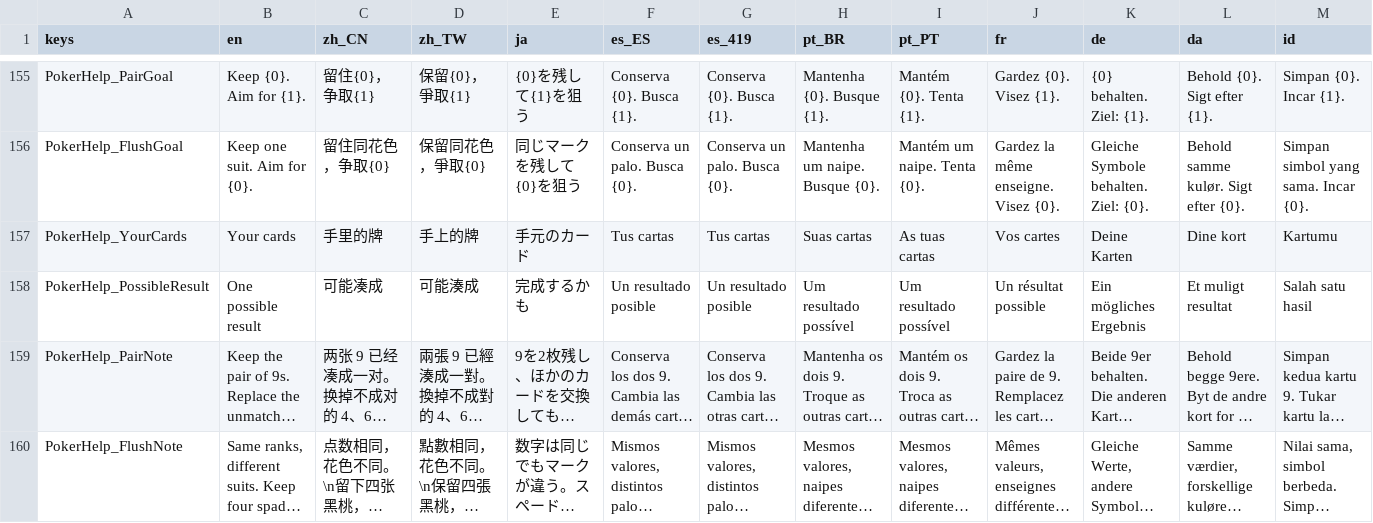
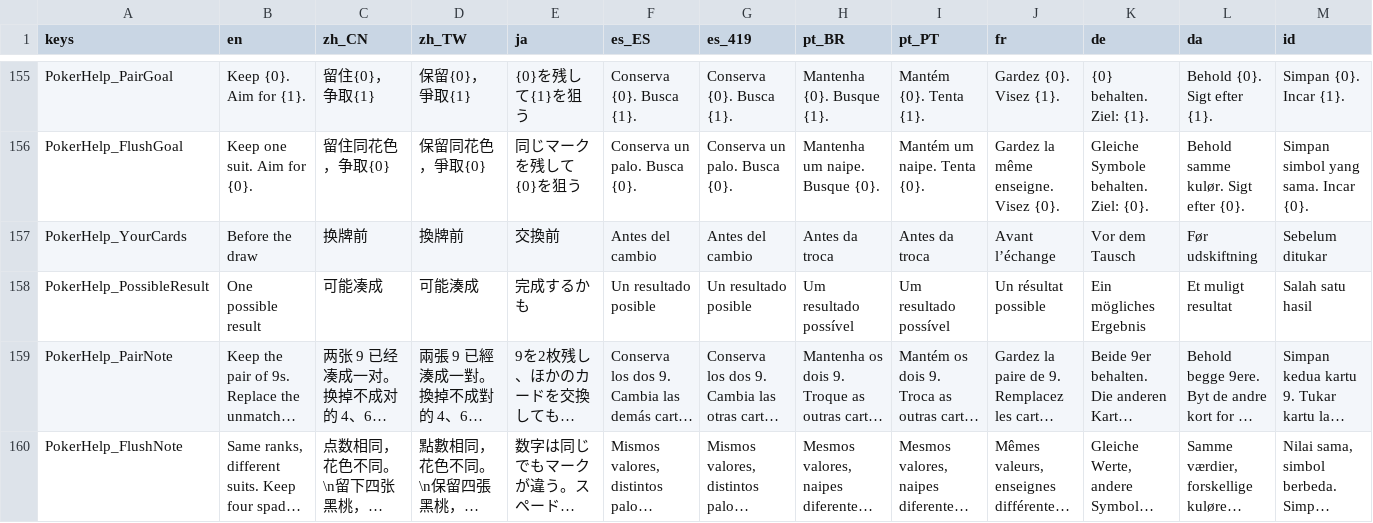
Before and after one commit to SeananTQ/lucky-dog-pub-2026, a CSV file: lucky-dog-rise/Data/Localization/LocalizationText.csv, drawn as a sheet; only a part is shown, gaps mark what is left out; long unchanged cells end in …; the diff covers the shown part only; the diff names each change by its address in the sheet, - before the commit and + after, or states it on an @@ line.

```diff
--- a/lucky-dog-rise/Data/Localization/LocalizationText.csv
+++ b/lucky-dog-rise/Data/Localization/LocalizationText.csv
-B157 (en): Your cards
+B157 (en): Before the draw
-C157 (zh_CN): 手里的牌
+C157 (zh_CN): 换牌前
-D157 (zh_TW): 手上的牌
+D157 (zh_TW): 換牌前
-E157 (ja): 手元のカード
+E157 (ja): 交換前
-F157 (es_ES): Tus cartas
+F157 (es_ES): Antes del cambio
-G157 (es_419): Tus cartas
+G157 (es_419): Antes del cambio
-H157 (pt_BR): Suas cartas
+H157 (pt_BR): Antes da troca
-I157 (pt_PT): As tuas cartas
+I157 (pt_PT): Antes da troca
-J157 (fr): Vos cartes
+J157 (fr): Avant l’échange
-K157 (de): Deine Karten
+K157 (de): Vor dem Tausch
-L157 (da): Dine kort
+L157 (da): Før udskiftning
-M157 (id): Kartumu
+M157 (id): Sebelum ditukar
```
Also changed, not shown: 8 edited cells elsewhere in this file, 18 other files.
